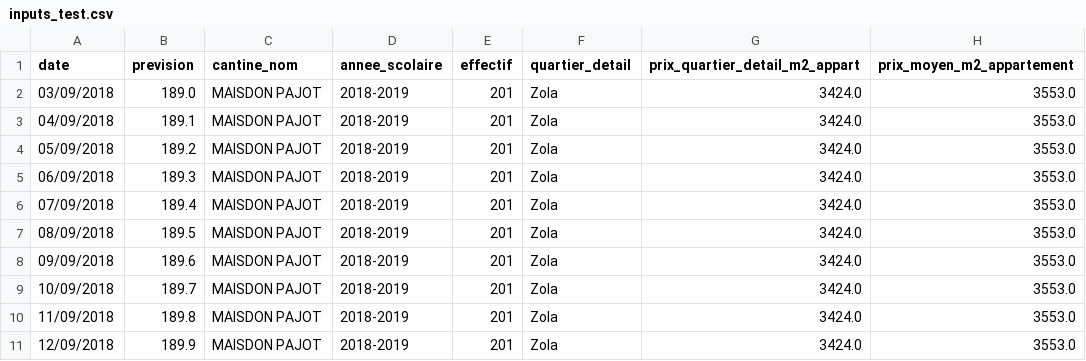
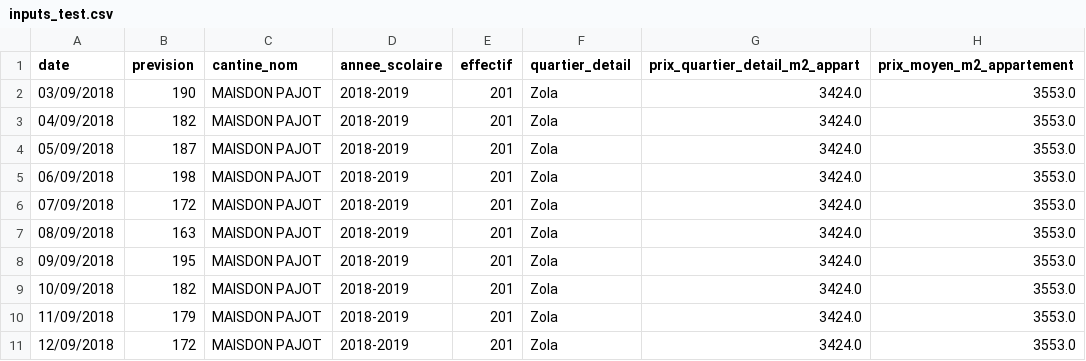
Before and after one commit to qangelot/webapp_Nantes, a CSV file: webapp/data/inputs_test.csv, drawn as a sheet; only a part is shown; the diff names each change by its address in the sheet, - before the commit and + after, or states it on an @@ line.

```diff
--- a/webapp/data/inputs_test.csv
+++ b/webapp/data/inputs_test.csv
-B2 (prevision): 189.0
+B2 (prevision): 190
-B3 (prevision): 189.1
+B3 (prevision): 182
-B4 (prevision): 189.2
+B4 (prevision): 187
-B5 (prevision): 189.3
+B5 (prevision): 198
-B6 (prevision): 189.4
+B6 (prevision): 172
-B7 (prevision): 189.5
+B7 (prevision): 163
-B8 (prevision): 189.6
+B8 (prevision): 195
-B9 (prevision): 189.7
+B9 (prevision): 182
-B10 (prevision): 189.8
+B10 (prevision): 179
-B11 (prevision): 189.9
+B11 (prevision): 172
```
Also changed, not shown: 5 other files.
